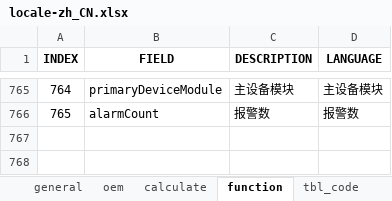
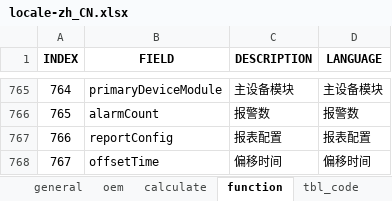
Before and after one commit to cosog/ap, an Excel workbook: WebRoot/oem/cnpc/locale/locale-zh_CN.xlsx, sheet function, drawn as a sheet; only a part is shown, gaps mark what is left out; values as stored, in another font and other column widths than the file's, no borders; the diff names each change by its address in the sheet, - before the commit and + after, or states it on an @@ line.

```diff
--- a/WebRoot/oem/cnpc/locale/locale-zh_CN.xlsx (sheet function)
+++ b/WebRoot/oem/cnpc/locale/locale-zh_CN.xlsx (sheet function)
+row 767: 766 | reportConfig | 报表配置 | 报表配置
+row 768: 767 | offsetTime | 偏移时间 | 偏移时间
```
Also changed, not shown: WebRoot/oem/cnpc/locale/locale-en.xlsx, WebRoot/oem/cnpc/locale/locale-ru.xlsx, 26 other files.
